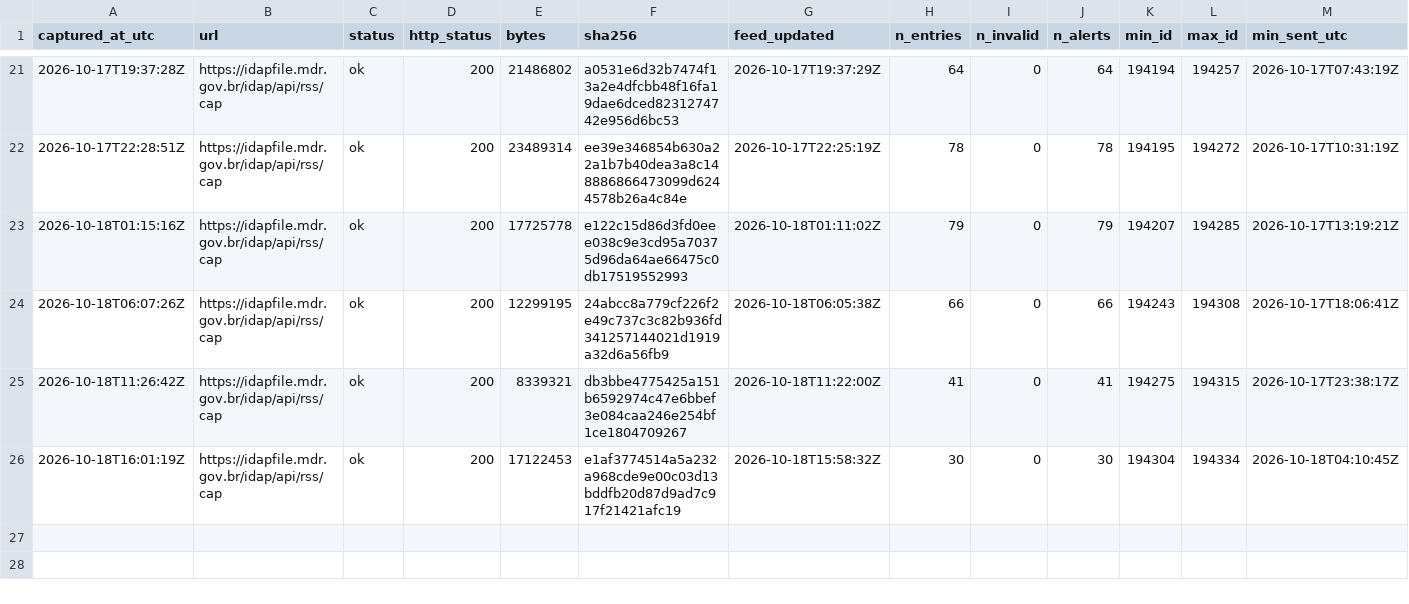
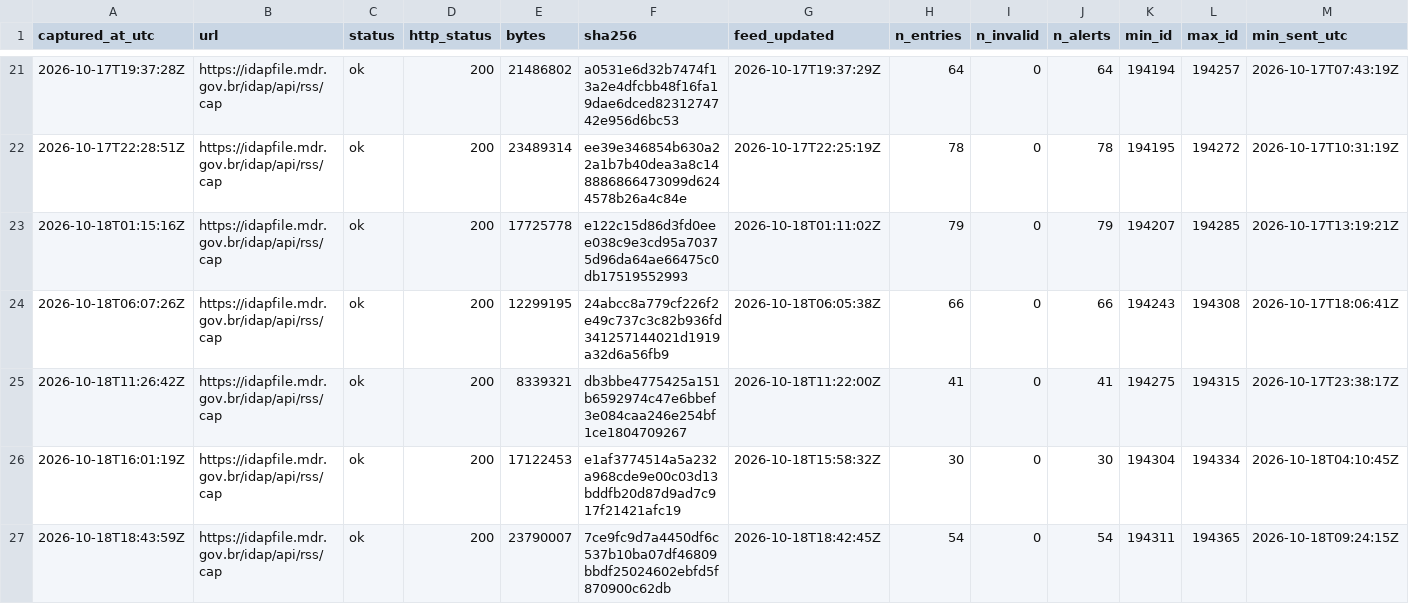
Before and after one commit to alvarocoutinho/crisis-dashboard, a CSV file: data/idap/capturas.csv, drawn as a sheet; only a part is shown, gaps mark what is left out; rows hold the shown columns only; the diff names each change by its address in the sheet, - before the commit and + after, or states it on an @@ line.

```diff
--- a/data/idap/capturas.csv
+++ b/data/idap/capturas.csv
+row 27: 2026-10-18T18:43:59Z | https://idapfile.mdr.gov.br/idap/api/rss/cap | ok | 200 | 23790007 | 7ce9fc9d7a4450df6c537b10ba07df46809bbdf25024602ebfd5f870900c62db | 2026-10-18T18:42:45Z | 54 | 0 | 54 | 194311 | 194365 | 2026-10-18T09:24:15Z
```
Also changed, not shown: 3 other files.
